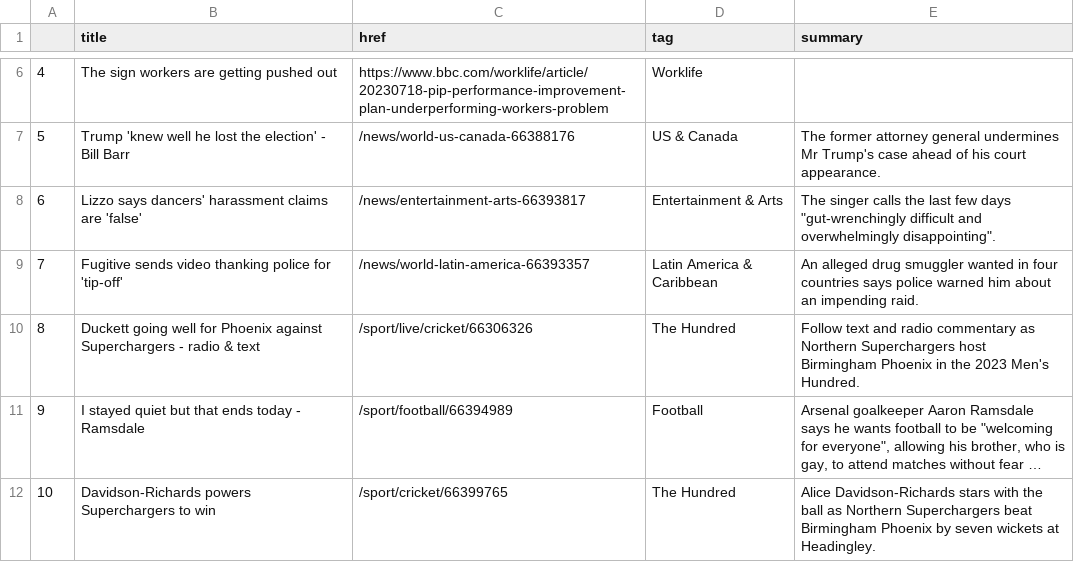
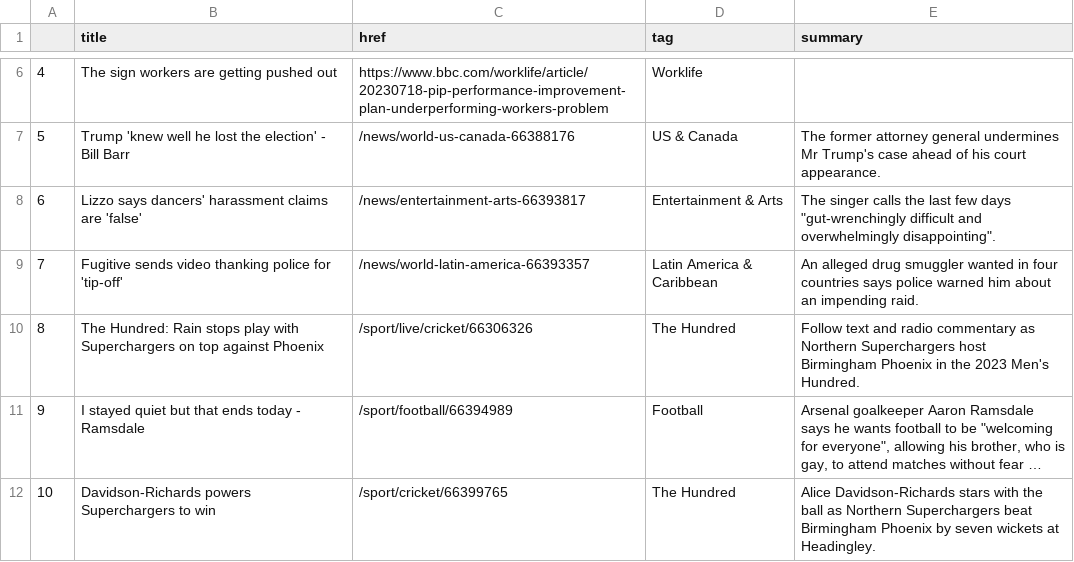
Before and after one commit to marypasciak/automatic-scraper, a CSV file: bbc-headlines.csv, drawn as a sheet; only a part is shown, gaps mark what is left out; long unchanged cells end in …; the diff names each change by its address in the sheet, - before the commit and + after, or states it on an @@ line.

```diff
--- a/bbc-headlines.csv
+++ b/bbc-headlines.csv
-B10 (title): Duckett going well for Phoenix against Superchargers - radio & text
+B10 (title): The Hundred: Rain stops play with Superchargers on top against Phoenix
```
